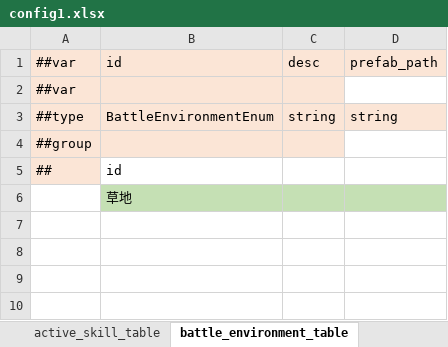
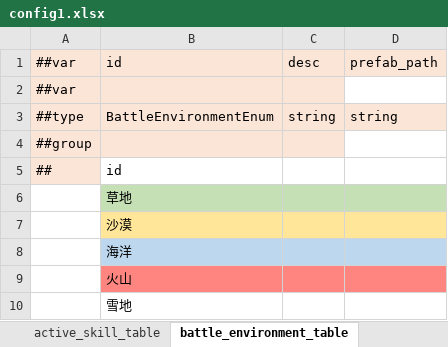
Before and after one commit to Unity-Devlop/BooomJam2024, an Excel workbook: Excels/Datas/config1.xlsx, sheet battle_environment_table, drawn as a sheet; values as stored, in another font and other column widths than the file's, no borders; the diff names each change by its address in the sheet, - before the commit and + after, or states it on an @@ line.

```diff
--- a/Excels/Datas/config1.xlsx (sheet battle_environment_table)
+++ b/Excels/Datas/config1.xlsx (sheet battle_environment_table)
+row 7:  | 沙漠
+row 8:  | 海洋
+row 9:  | 火山
+row 10:  | 雪地
```
Also changed, not shown: sheet hulu_table, sheet element_fit_table, sheet active_skill_table.
